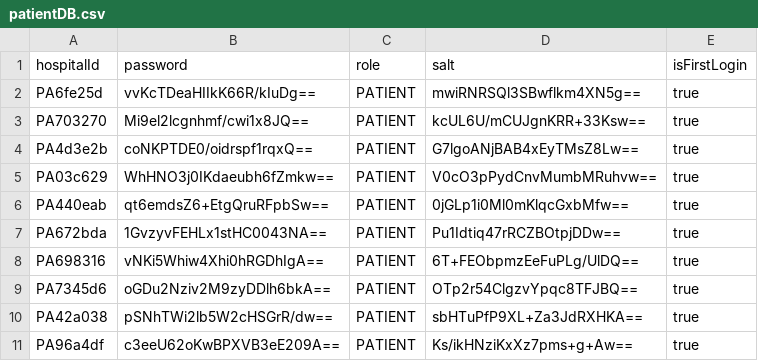
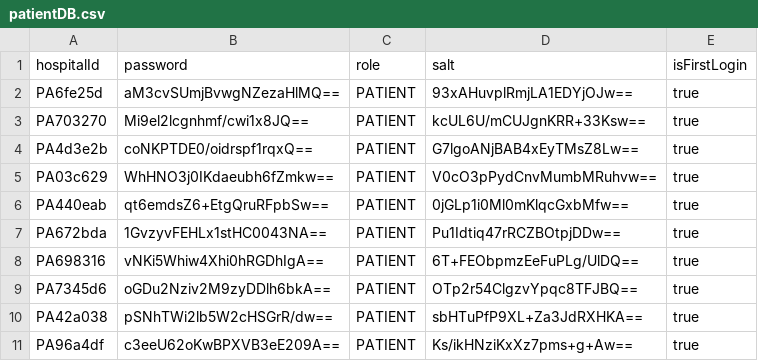
Before and after one commit to josephtlj/SC2002-OOP, a CSV file: src/data/patientDB.csv, drawn as a sheet.

```diff
--- a/src/data/patientDB.csv
+++ b/src/data/patientDB.csv
@@ -1,3 +1,3 @@
 hospitalId,password,role,salt,isFirstLogin
-PA6fe25d,vvKcTDeaHIIkK66R/kIuDg==,PATIENT,mwiRNRSQl3SBwflkm4XN5g==,true
+PA6fe25d,aM3cvSUmjBvwgNZezaHlMQ==,PATIENT,93xAHuvplRmjLA1EDYjOJw==,true
 PA703270,Mi9el2lcgnhmf/cwi1x8JQ==,PATIENT,kcUL6U/mCUJgnKRR+33Ksw==,true
```
Also changed, not shown: src/data/BACKUP/medicalRecordDB_BACKUP.csv, src/data/medicalRecordDB.csv, 15 other files.
